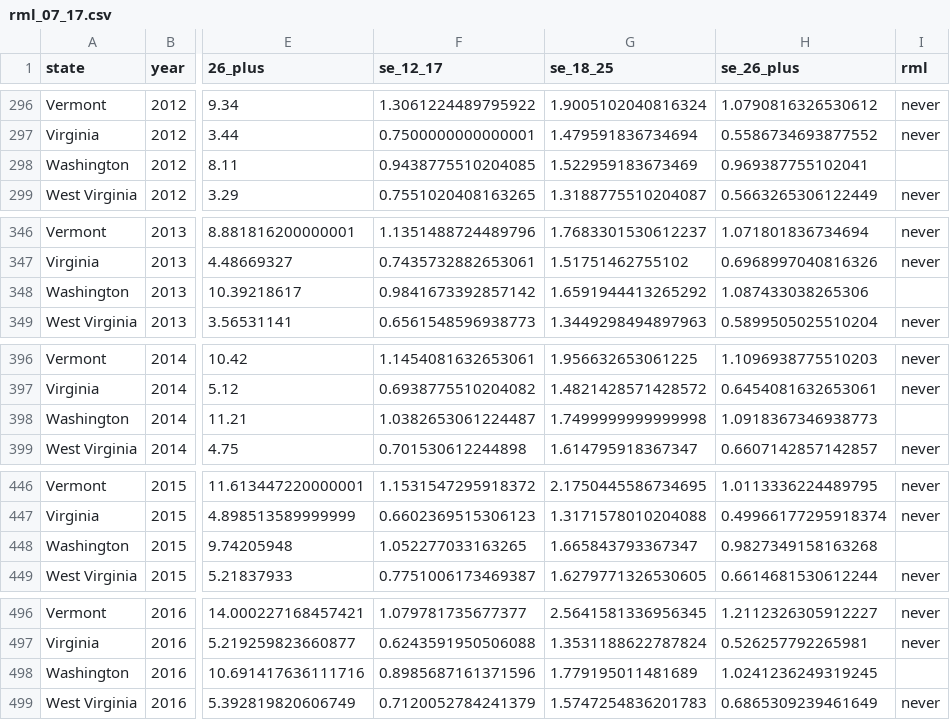
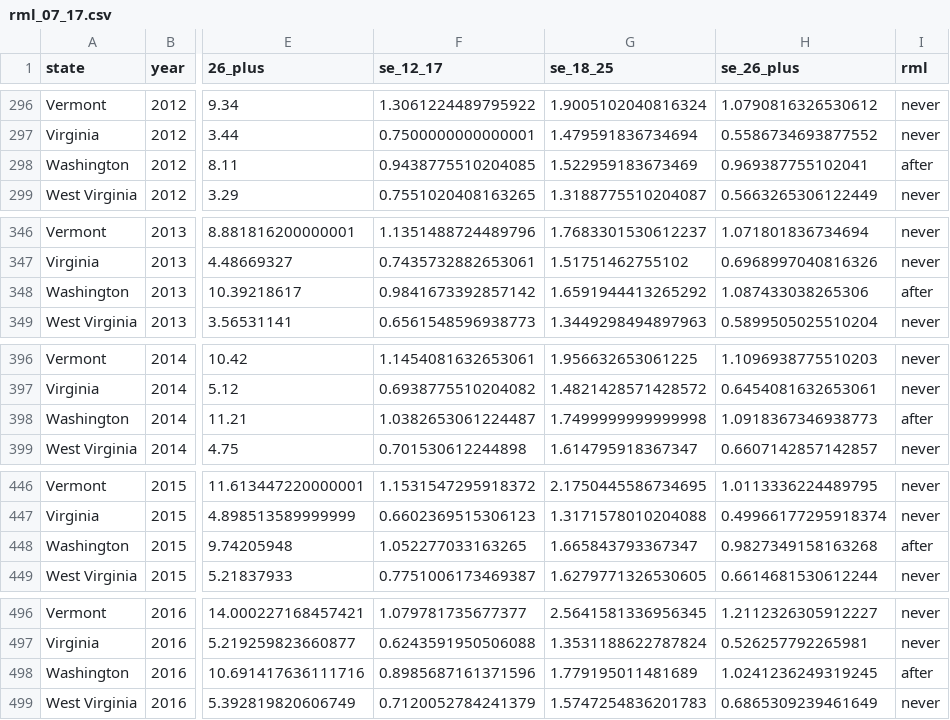
Before and after one commit to Octopushy/rml, a CSV file: data/clean/rml_07_17.csv, drawn as a sheet; only a part is shown, gaps mark what is left out; the diff covers the shown part only; the diff names each change by its address in the sheet, - before the commit and + after, or states it on an @@ line.

```diff
--- a/data/clean/rml_07_17.csv
+++ b/data/clean/rml_07_17.csv
-I298 (rml): (empty)
+I298 (rml): after
-I348 (rml): (empty)
+I348 (rml): after
-I398 (rml): (empty)
+I398 (rml): after
-I448 (rml): (empty)
+I448 (rml): after
-I498 (rml): (empty)
+I498 (rml): after
```
Also changed, not shown: 1 edited cell elsewhere in this file, 1 other file.
